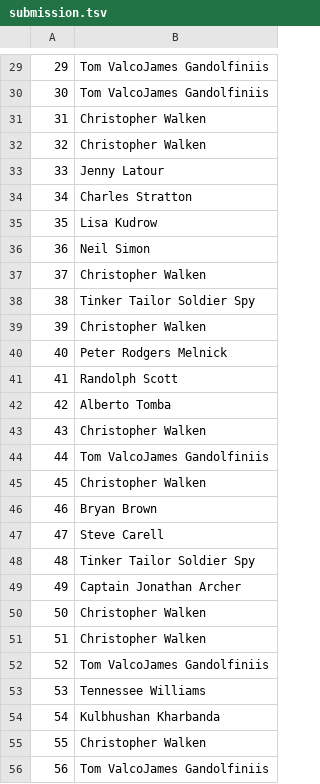
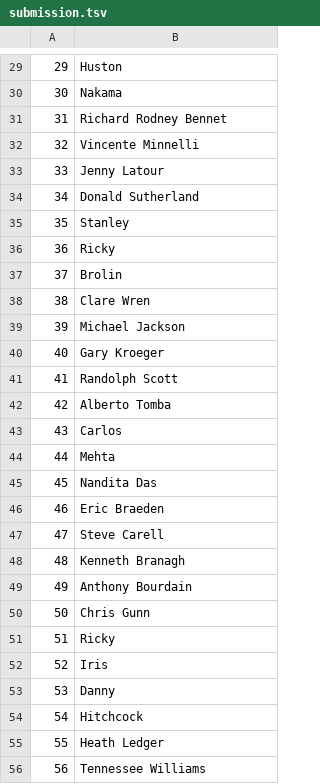
Before and after one commit to poseidon-tech/cis6930fa24-project2, a TSV file: submission.tsv, drawn as a sheet; only a part is shown, gaps mark what is left out; the diff covers the shown part only.

```diff
--- a/submission.tsv
+++ b/submission.tsv
@@ -29,28 +29,28 @@
-29	Tom ValcoJames Gandolfiniis
-30	Tom ValcoJames Gandolfiniis
-31	Christopher Walken
-32	Christopher Walken
+29	Huston
+30	Nakama
+31	Richard Rodney Bennet
+32	Vincente Minnelli
 33	Jenny Latour
-34	Charles Stratton
-35	Lisa Kudrow
-36	Neil Simon
-37	Christopher Walken
-38	Tinker Tailor Soldier Spy
-39	Christopher Walken
-40	Peter Rodgers Melnick
+34	Donald Sutherland
+35	Stanley
+36	Ricky
+37	Brolin
+38	Clare Wren
+39	Michael Jackson
+40	Gary Kroeger
 41	Randolph Scott
 42	Alberto Tomba
-43	Christopher Walken
-44	Tom ValcoJames Gandolfiniis
-45	Christopher Walken
-46	Bryan Brown
+43	Carlos
+44	Mehta
+45	Nandita Das
+46	Eric Braeden
 47	Steve Carell
-48	Tinker Tailor Soldier Spy
-49	Captain Jonathan Archer
-50	Christopher Walken
-51	Christopher Walken
-52	Tom ValcoJames Gandolfiniis
-53	Tennessee Williams
-54	Kulbhushan Kharbanda
-55	Christopher Walken
-56	Tom ValcoJames Gandolfiniis
+48	Kenneth Branagh
+49	Anthony Bourdain
+50	Chris Gunn
+51	Ricky
+52	Iris
+53	Danny
+54	Hitchcock
+55	Heath Ledger
+56	Tennessee Williams
```
Also changed, not shown: 155 edited cells elsewhere in this file, 1 other file.
